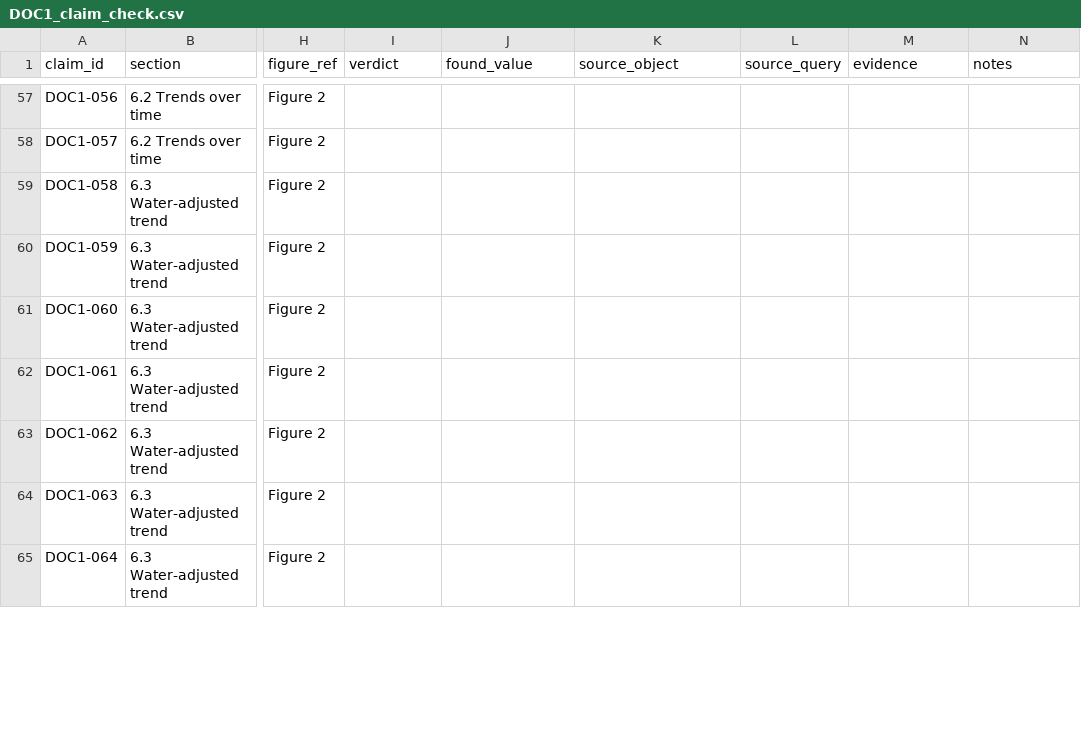
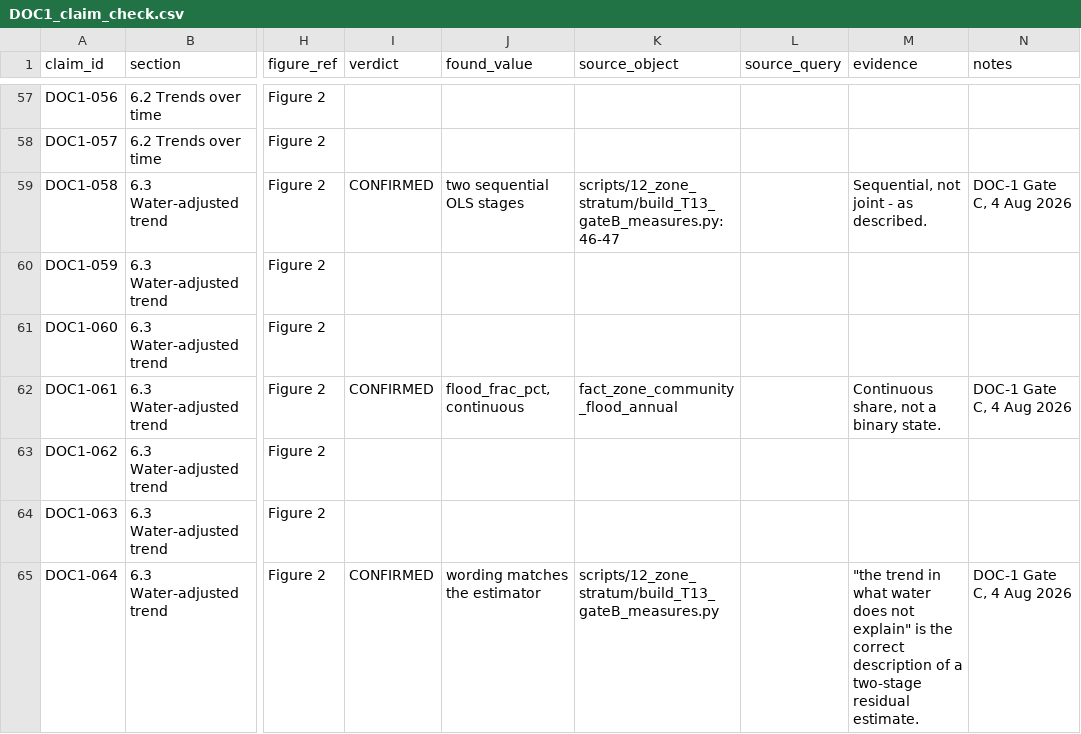
Before and after one commit to hughmburley/Gayini_Time_Series, a CSV file: Output/audit/DOC1_claim_check.csv, drawn as a sheet; only a part is shown, gaps mark what is left out; the diff covers the shown part only; the diff names each change by its address in the sheet, - before the commit and + after, or states it on an @@ line.

Commit message:
DOC-1 Gate C: C3 and C4 settled from source; three method gaps and two figure defects
C4 settles the percentile-fan endpoints. Reproducing the binning from the same
four rasters gives 988,829 focus pixels, matching the persistence README. Every
bin beyond every cut is itself sparse - Aeolian 260/251/60 px, Riverine 67/2 px -
so no well-populated bin is discarded and the endpoints are genuine community
limits, not truncation artefacts. The stronger statement can be restored with
evidence. Caveat: the Aeolian endpoint bin holds exactly 500 px against a
threshold of 500.

C3 settles Gate B's unresolved pair. Raw gap reproduces at -32.044 and the
adjusted at -10.462, matching pin ref_grazed_floor_aeolian. The adjustment is
area-weighted within stratum as described. The code comment at
T6_gateE_figures.R:112 says -30.9 and is stale; the document is right.

Overlay areas: total-cover 7,969.70 ha, green-share 500.06 ha, both 406.09 ha.
"Small and linear" confirmed - the yellow class is nowhere wider than 149.8 m.

Three method descriptions found simpler than their implementations: the second
GAM figure uses a different truncation rule rather than a different threshold;
the responding-stratum rule has a third gate (coverage) the document omits; the
Kruskal-Wallis is at plot support inside a census-support section.

Two figure defects: Figure 10's 5 ha statement does not hold for the yellow
class it draws, and its green layer is 500 ha where the adjacent text quotes
6,458 ha.

C2 caption checks are blocked for 21 of 25 figures: no build script for this
document exists in the repository, so the figure-to-file mapping is only at the
design seat. Reported as blocked rather than guessed.

```diff
--- a/Output/audit/DOC1_claim_check.csv
+++ b/Output/audit/DOC1_claim_check.csv
-I59 (verdict): (empty)
+I59 (verdict): CONFIRMED
-J59 (found_value): (empty)
+J59 (found_value): two sequential OLS stages
-K59 (source_object): (empty)
+K59 (source_object): scripts/12_zone_stratum/build_T13_gateB_measures.py:46-47
-M59 (evidence): (empty)
+M59 (evidence): Sequential, not joint - as described.
-N59 (notes): (empty)
+N59 (notes): DOC-1 Gate C, 4 Aug 2026
-I62 (verdict): (empty)
+I62 (verdict): CONFIRMED
-J62 (found_value): (empty)
+J62 (found_value): flood_frac_pct, continuous
-K62 (source_object): (empty)
+K62 (source_object): fact_zone_community_flood_annual
-M62 (evidence): (empty)
+M62 (evidence): Continuous share, not a binary state.
-N62 (notes): (empty)
+N62 (notes): DOC-1 Gate C, 4 Aug 2026
-I65 (verdict): (empty)
+I65 (verdict): CONFIRMED
-J65 (found_value): (empty)
+J65 (found_value): wording matches the estimator
-K65 (source_object): (empty)
+K65 (source_object): scripts/12_zone_stratum/build_T13_gateB_measures.py
-M65 (evidence): (empty)
+M65 (evidence): "the trend in what water does not explain" is the correct description of a two-stage residual estimate.
-N65 (notes): (empty)
+N65 (notes): DOC-1 Gate C, 4 Aug 2026
```
Also changed, not shown: 110 edited cells elsewhere in this file, 1 other file.
